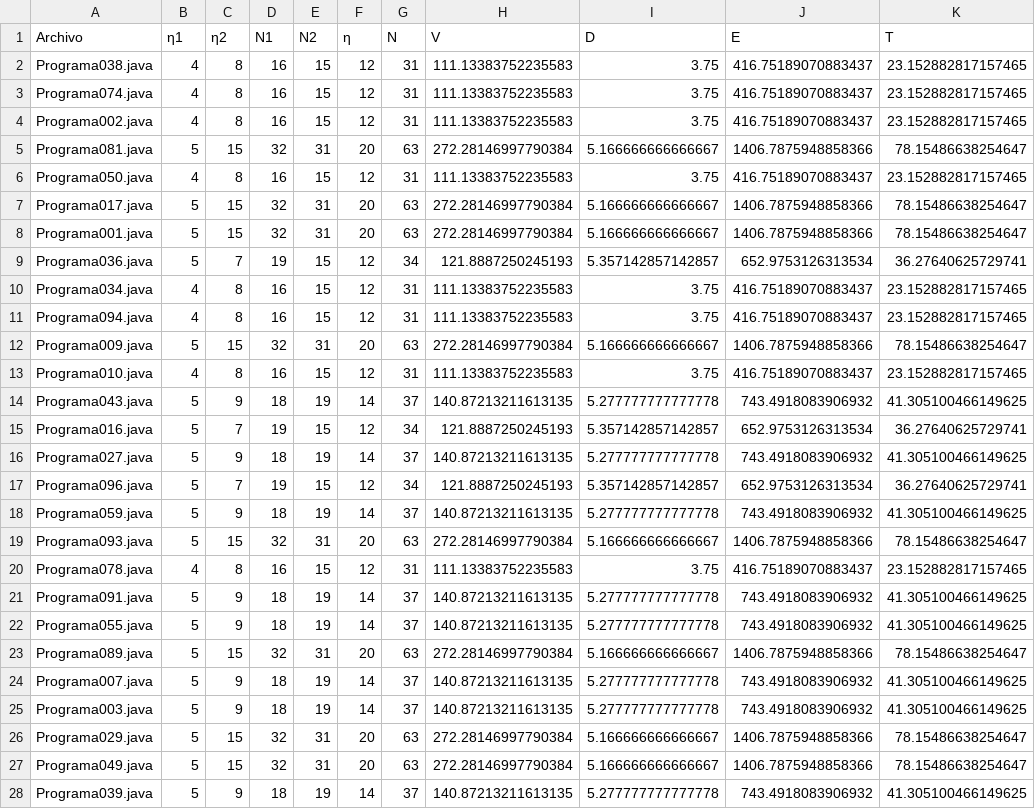
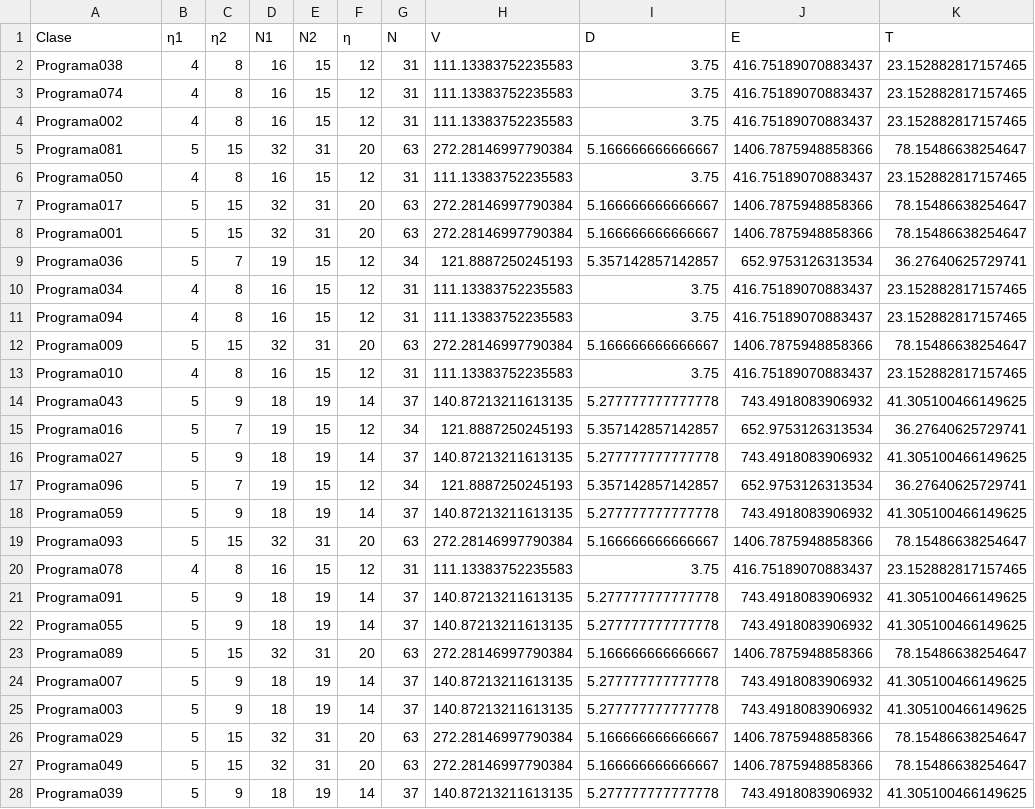
Before and after one commit to AntonioRomeroDCI/DTSCode4Traning, a CSV file: Data/Metrics/ChatGPT/v2/Rare/halstead_mccabe_por_archivo.csv, drawn as a sheet; only a part is shown; the diff covers the shown part only; the diff names each change by its address in the sheet, - before the commit and + after, or states it on an @@ line.

Commit message:
Adding data merged

```diff
--- a/Data/Metrics/ChatGPT/v2/Rare/halstead_mccabe_por_archivo.csv
+++ b/Data/Metrics/ChatGPT/v2/Rare/halstead_mccabe_por_archivo.csv
-A1: Archivo
+A1: Clase
-A2 (Clase): Programa038.java
+A2 (Clase): Programa038
-A3 (Clase): Programa074.java
+A3 (Clase): Programa074
-A4 (Clase): Programa002.java
+A4 (Clase): Programa002
-A5 (Clase): Programa081.java
+A5 (Clase): Programa081
-A6 (Clase): Programa050.java
+A6 (Clase): Programa050
-A7 (Clase): Programa017.java
+A7 (Clase): Programa017
-A8 (Clase): Programa001.java
+A8 (Clase): Programa001
-A9 (Clase): Programa036.java
+A9 (Clase): Programa036
-A10 (Clase): Programa034.java
+A10 (Clase): Programa034
-A11 (Clase): Programa094.java
+A11 (Clase): Programa094
-A12 (Clase): Programa009.java
+A12 (Clase): Programa009
-A13 (Clase): Programa010.java
+A13 (Clase): Programa010
-A14 (Clase): Programa043.java
+A14 (Clase): Programa043
-A15 (Clase): Programa016.java
+A15 (Clase): Programa016
-A16 (Clase): Programa027.java
+A16 (Clase): Programa027
-A17 (Clase): Programa096.java
+A17 (Clase): Programa096
-A18 (Clase): Programa059.java
+A18 (Clase): Programa059
-A19 (Clase): Programa093.java
+A19 (Clase): Programa093
-A20 (Clase): Programa078.java
+A20 (Clase): Programa078
-A21 (Clase): Programa091.java
+A21 (Clase): Programa091
-A22 (Clase): Programa055.java
+A22 (Clase): Programa055
-A23 (Clase): Programa089.java
+A23 (Clase): Programa089
-A24 (Clase): Programa007.java
+A24 (Clase): Programa007
-A25 (Clase): Programa003.java
+A25 (Clase): Programa003
-A26 (Clase): Programa029.java
+A26 (Clase): Programa029
-A27 (Clase): Programa049.java
+A27 (Clase): Programa049
-A28 (Clase): Programa039.java
+A28 (Clase): Programa039
```
Also changed, not shown: 73 edited cells elsewhere in this file, Data/Metrics/ChatGPT/v2/Refactored/halstead_mccabe_por_archivo.csv, 8 other files.
